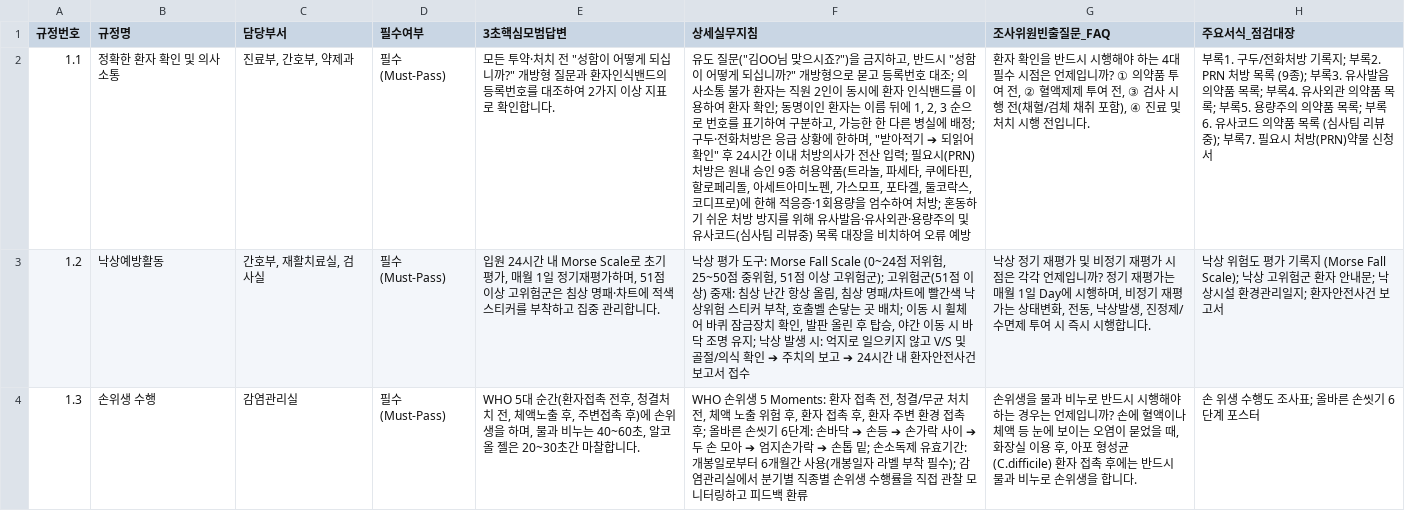
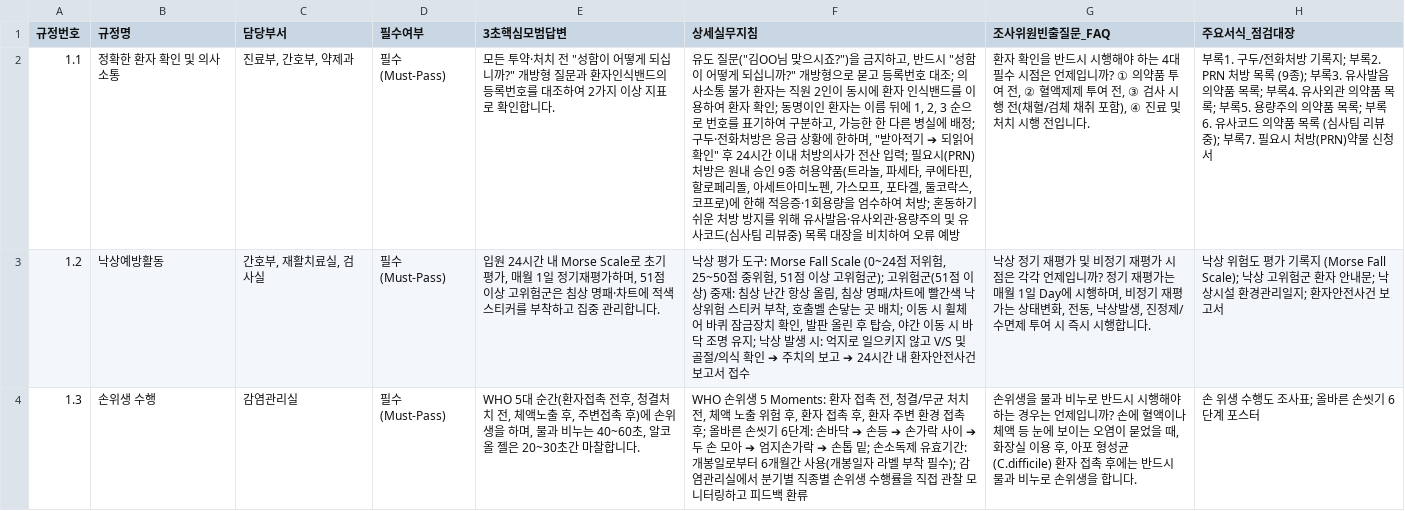
Before and after one commit to kisayo11/nature-q-pocket, a CSV file: google_sheets/02_57개규정_마스터.csv, drawn as a sheet; only a part is shown; the diff covers the shown part only; the diff names each change by its address in the sheet, - before the commit and + after, or states it on an @@ line.

```diff
--- a/google_sheets/02_57개규정_마스터.csv
+++ b/google_sheets/02_57개규정_마스터.csv
-F2 (상세실무지침): …락스, 코디프로)에…
+F2 (상세실무지침): …락스, 코프로)에…
```
Also changed, not shown: 2 edited cells elsewhere in this file, google_sheets/02_57개규정_마스터.tsv, 9 other files.
